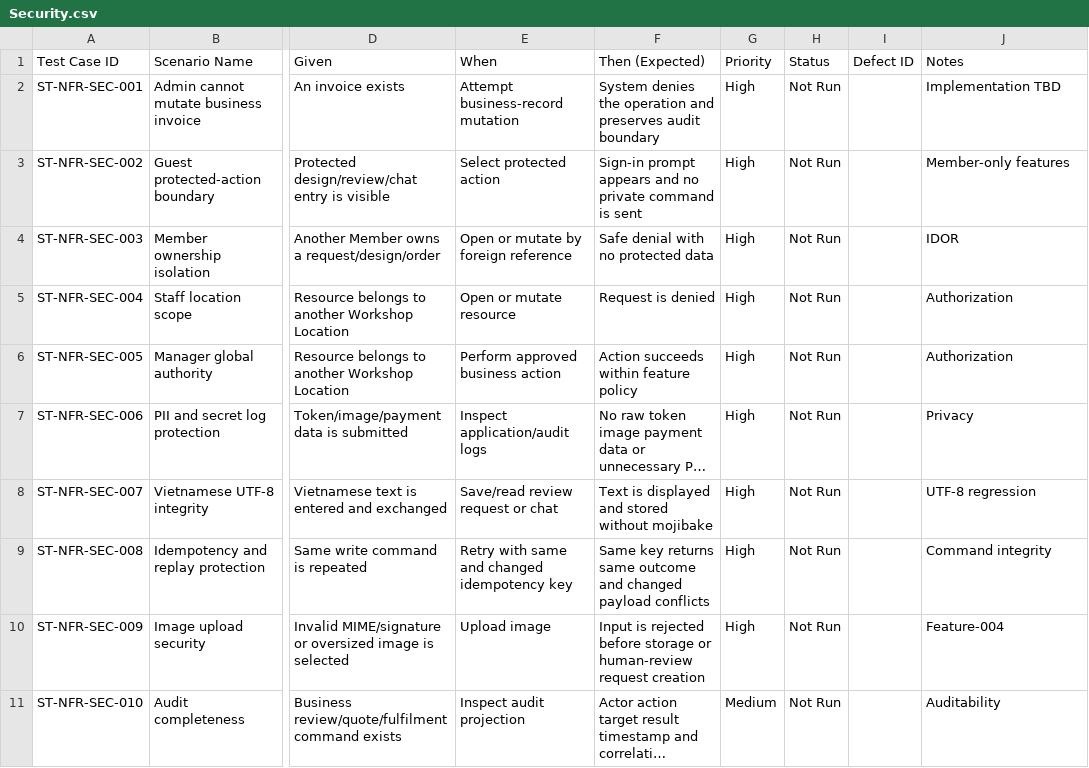
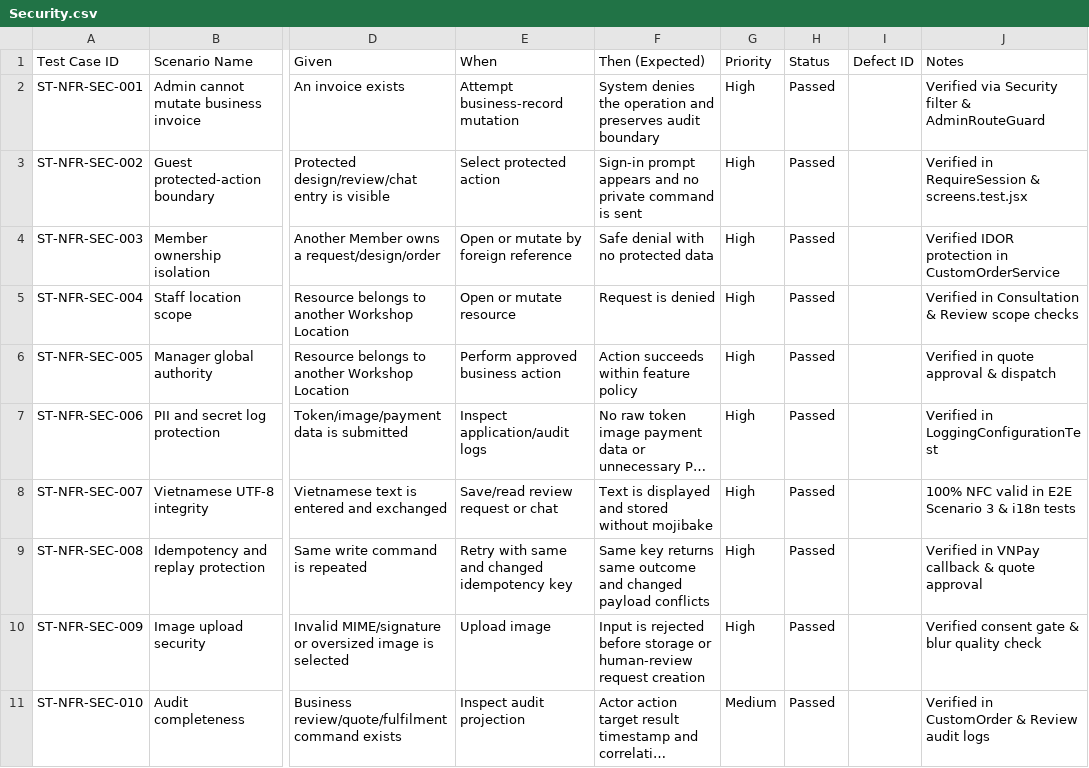
Before and after one commit to quoc-ca/mland-operations-hub, a CSV file: documents/trackers/report-5.4-system-test-nfrs/Security.csv, drawn as a sheet; only a part is shown, gaps mark what is left out; long unchanged cells end in …; the diff names each change by its address in the sheet, - before the commit and + after, or states it on an @@ line.

```diff
--- a/documents/trackers/report-5.4-system-test-nfrs/Security.csv
+++ b/documents/trackers/report-5.4-system-test-nfrs/Security.csv
-H2:H11 (Status): Not Run
+H2:H11 (Status): Passed
-J2 (Notes): Implementation TBD
+J2 (Notes): Verified via Security filter & AdminRouteGuard
-J3 (Notes): Member-only features
+J3 (Notes): Verified in RequireSession & screens.test.jsx
-J4 (Notes): IDOR
+J4 (Notes): Verified IDOR protection in CustomOrderService
-J5 (Notes): Authorization
+J5 (Notes): Verified in Consultation & Review scope checks
-J6 (Notes): Authorization
+J6 (Notes): Verified in quote approval & dispatch
-J7 (Notes): Privacy
+J7 (Notes): Verified in LoggingConfigurationTest
-J8 (Notes): UTF-8 regression
+J8 (Notes): 100% NFC valid in E2E Scenario 3 & i18n tests
-J9 (Notes): Command integrity
+J9 (Notes): Verified in VNPay callback & quote approval
-J10 (Notes): Feature-004
+J10 (Notes): Verified consent gate & blur quality check
-J11 (Notes): Auditability
+J11 (Notes): Verified in CustomOrder & Review audit logs
```
Also changed, not shown: documents/trackers/report-5.1-unit-test/Module-Design-Review-Config.csv, documents/trackers/report-5.3-system-test-frs/Cross-Feature.csv, 25 other files.
